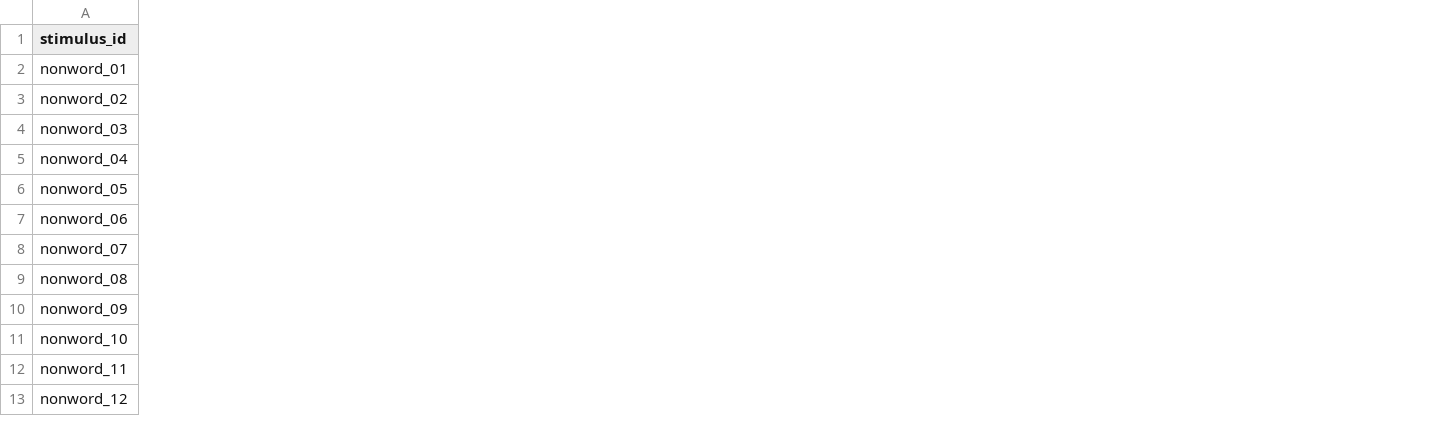
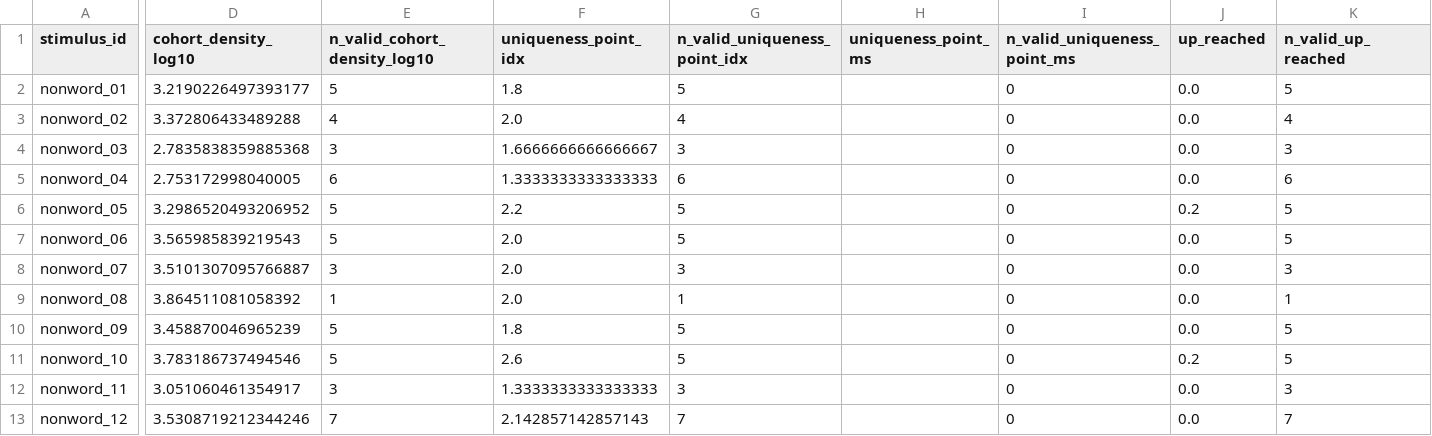
Before and after one commit to sduraivel30/linguistic, a CSV file: data/examples/nonwords/output/stimuli.csv, drawn as a sheet; only a part is shown, gaps mark what is left out; the diff covers the shown part only; the diff names each change by its address in the sheet, - before the commit and + after, or states it on an @@ line.

Commit message:
Regenerate example with lexical metrics: nonwords/output/stimuli.csv

```diff
--- a/data/examples/nonwords/output/stimuli.csv
+++ b/data/examples/nonwords/output/stimuli.csv
+column D (cohort_density_log10), rows 2-13: 3.2190226497393177 | 3.372806433489288 | 2.7835838359885368 | 2.753172998040005 | 3.2986520493206952 | 3.565985839219543 | 3.5101307095766887 | 3.864511081058392 | 3.458870046965239 | 3.783186737494546 | 3.051060461354917 | 3.5308719212344246
+column E (n_valid_cohort_density_log10), rows 2-13: 5 | 4 | 3 | 6 | 5 | 5 | 3 | 1 | 5 | 5 | 3 | 7
+column F (uniqueness_point_idx), rows 2-13: 1.8 | 2.0 | 1.6666666666666667 | 1.3333333333333333 | 2.2 | 2.0 | 2.0 | 2.0 | 1.8 | 2.6 | 1.3333333333333333 | 2.142857142857143
+column G (n_valid_uniqueness_point_idx), rows 2-13: 5 | 4 | 3 | 6 | 5 | 5 | 3 | 1 | 5 | 5 | 3 | 7
+column H (uniqueness_point_ms), empty
+column I (n_valid_uniqueness_point_ms), rows 2-13: all 0
+column J (up_reached), rows 2-13: 0.0 | 0.0 | 0.0 | 0.0 | 0.2 | 0.0 | 0.0 | 0.0 | 0.0 | 0.2 | 0.0 | 0.0
+column K (n_valid_up_reached), rows 2-13: 5 | 4 | 3 | 6 | 5 | 5 | 3 | 1 | 5 | 5 | 3 | 7
```
Also changed, not shown: 6 added columns elsewhere in this file.
